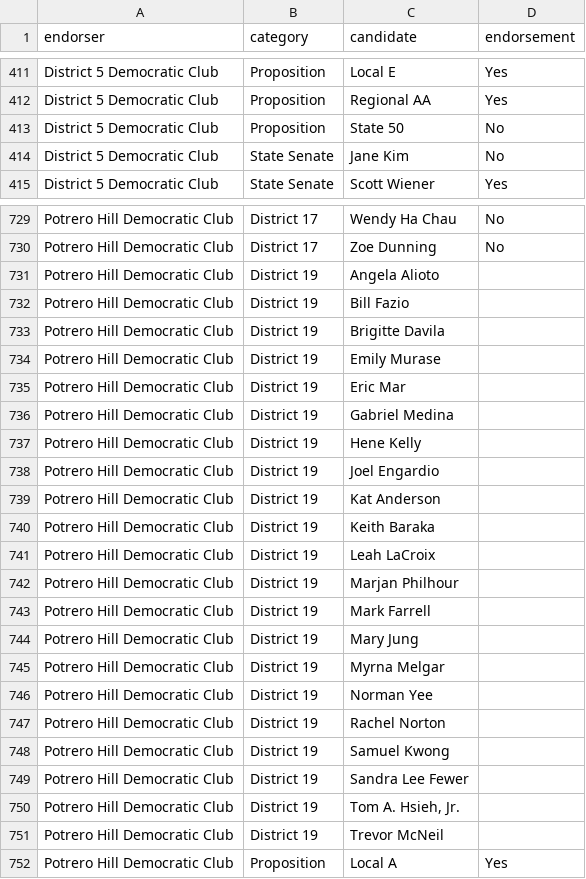
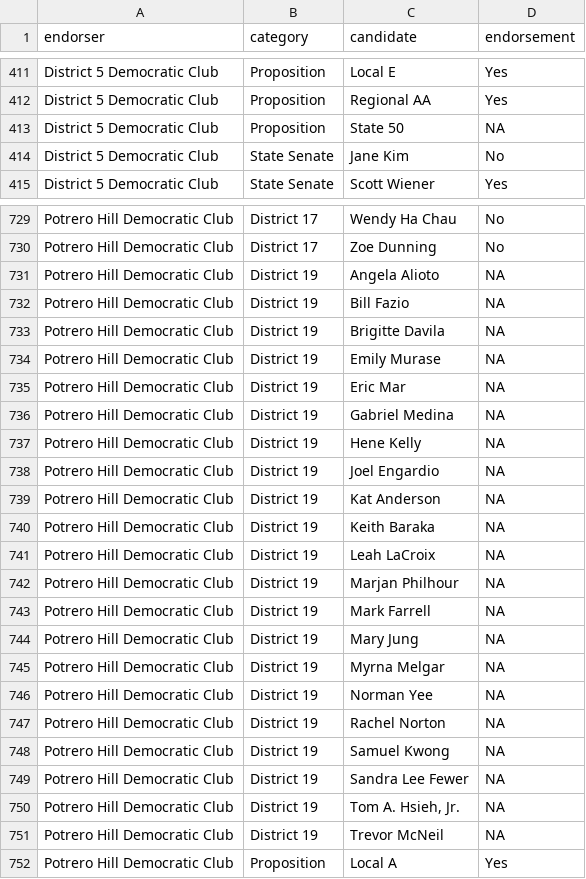
Before and after one commit to johnmyleswhite/sf_politics, a CSV file: data/endorsements.csv, drawn as a sheet; only a part is shown, gaps mark what is left out; the diff covers the shown part only.

```diff
--- a/data/endorsements.csv
+++ b/data/endorsements.csv
@@ -412,3 +412,3 @@
 "District 5 Democratic Club","Proposition","Regional AA","Yes"
-"District 5 Democratic Club","Proposition","State 50","No"
+"District 5 Democratic Club","Proposition","State 50",NA
 "District 5 Democratic Club","State Senate","Jane Kim","No"
@@ -730,23 +730,23 @@
 "Potrero Hill Democratic Club","District 17","Zoe Dunning","No"
-"Potrero Hill Democratic Club","District 19","Angela Alioto",""
-"Potrero Hill Democratic Club","District 19","Bill Fazio",""
-"Potrero Hill Democratic Club","District 19","Brigitte Davila",""
-"Potrero Hill Democratic Club","District 19","Emily Murase",""
-"Potrero Hill Democratic Club","District 19","Eric Mar",""
-"Potrero Hill Democratic Club","District 19","Gabriel Medina",""
-"Potrero Hill Democratic Club","District 19","Hene Kelly",""
-"Potrero Hill Democratic Club","District 19","Joel Engardio",""
-"Potrero Hill Democratic Club","District 19","Kat Anderson",""
-"Potrero Hill Democratic Club","District 19","Keith Baraka",""
-"Potrero Hill Democratic Club","District 19","Leah LaCroix",""
-"Potrero Hill Democratic Club","District 19","Marjan Philhour",""
-"Potrero Hill Democratic Club","District 19","Mark Farrell",""
-"Potrero Hill Democratic Club","District 19","Mary Jung",""
-"Potrero Hill Democratic Club","District 19","Myrna Melgar",""
-"Potrero Hill Democratic Club","District 19","Norman Yee",""
-"Potrero Hill Democratic Club","District 19","Rachel Norton",""
-"Potrero Hill Democratic Club","District 19","Samuel Kwong",""
-"Potrero Hill Democratic Club","District 19","Sandra Lee Fewer",""
-"Potrero Hill Democratic Club","District 19","Tom A. Hsieh, Jr.",""
-"Potrero Hill Democratic Club","District 19","Trevor McNeil",""
+"Potrero Hill Democratic Club","District 19","Angela Alioto",NA
+"Potrero Hill Democratic Club","District 19","Bill Fazio",NA
+"Potrero Hill Democratic Club","District 19","Brigitte Davila",NA
+"Potrero Hill Democratic Club","District 19","Emily Murase",NA
+"Potrero Hill Democratic Club","District 19","Eric Mar",NA
+"Potrero Hill Democratic Club","District 19","Gabriel Medina",NA
+"Potrero Hill Democratic Club","District 19","Hene Kelly",NA
+"Potrero Hill Democratic Club","District 19","Joel Engardio",NA
+"Potrero Hill Democratic Club","District 19","Kat Anderson",NA
+"Potrero Hill Democratic Club","District 19","Keith Baraka",NA
+"Potrero Hill Democratic Club","District 19","Leah LaCroix",NA
+"Potrero Hill Democratic Club","District 19","Marjan Philhour",NA
+"Potrero Hill Democratic Club","District 19","Mark Farrell",NA
+"Potrero Hill Democratic Club","District 19","Mary Jung",NA
+"Potrero Hill Democratic Club","District 19","Myrna Melgar",NA
+"Potrero Hill Democratic Club","District 19","Norman Yee",NA
+"Potrero Hill Democratic Club","District 19","Rachel Norton",NA
+"Potrero Hill Democratic Club","District 19","Samuel Kwong",NA
+"Potrero Hill Democratic Club","District 19","Sandra Lee Fewer",NA
+"Potrero Hill Democratic Club","District 19","Tom A. Hsieh, Jr.",NA
+"Potrero Hill Democratic Club","District 19","Trevor McNeil",NA
 "Potrero Hill Democratic Club","Proposition","Local A","Yes"
```
Also changed, not shown: 55 edited cells elsewhere in this file.
